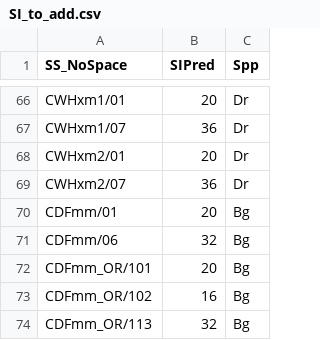
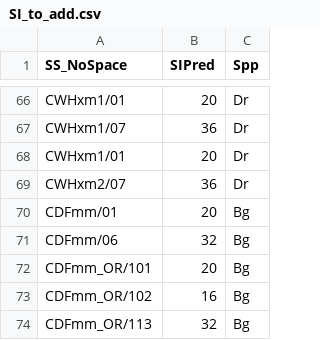
Before and after one commit to FLNRO-Smithers-Research/PortfolioKiri, a CSV file: InputsGit/SI_to_add.csv, drawn as a sheet; only a part is shown, gaps mark what is left out.

Commit message:
added back in

```diff
--- a/InputsGit/SI_to_add.csv
+++ b/InputsGit/SI_to_add.csv
@@ -67,3 +67,3 @@ CWHxm1/01,20,Dr
 CWHxm1/07,36,Dr
-CWHxm2/01,20,Dr
+CWHxm1/01,20,Dr
 CWHxm2/07,36,Dr
```
